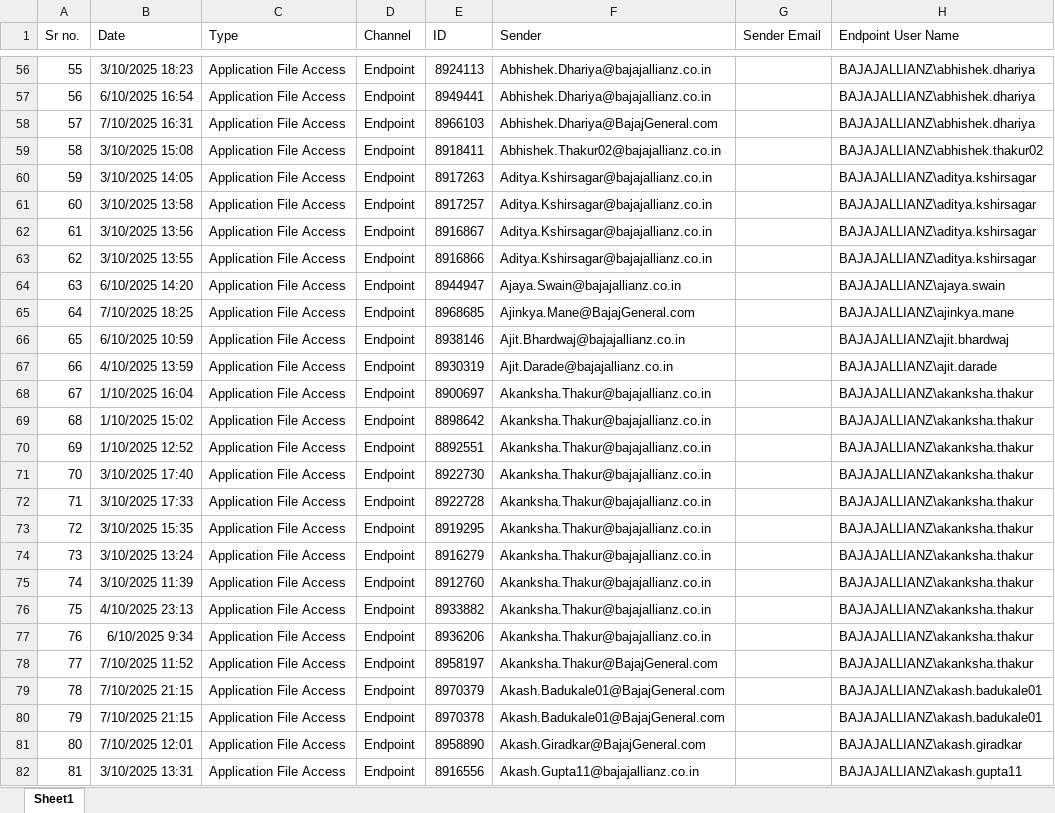
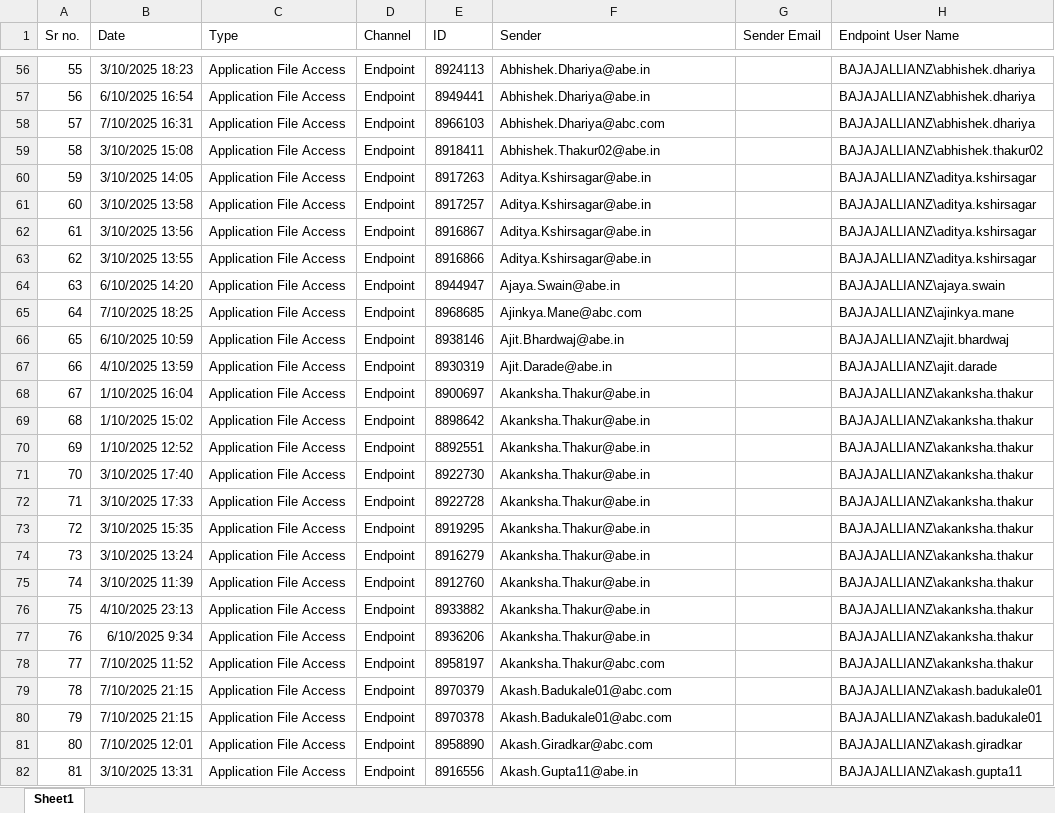
Before and after one commit to kad68711/Python, an Excel workbook: new charts plotly/dummy_data.xlsx, sheet Sheet1, drawn as a sheet; only a part is shown, gaps mark what is left out; values as stored, in another font and other column widths than the file's, no borders; the diff covers the shown part only; the diff names each change by its address in the sheet, - before the commit and + after, or states it on an @@ line.

```diff
--- a/new charts plotly/dummy_data.xlsx (sheet Sheet1)
+++ b/new charts plotly/dummy_data.xlsx (sheet Sheet1)
-F56:F57 (Sender): Abhishek.Dhariya@bajajallianz.co.in
+F56:F57 (Sender): Abhishek.Dhariya@abe.in
-F58 (Sender): Abhishek.Dhariya@BajajGeneral.com
+F58 (Sender): Abhishek.Dhariya@abc.com
-F59 (Sender): Abhishek.Thakur02@bajajallianz.co.in
+F59 (Sender): Abhishek.Thakur02@abe.in
-F60:F63 (Sender): Aditya.Kshirsagar@bajajallianz.co.in
+F60:F63 (Sender): Aditya.Kshirsagar@abe.in
-F64 (Sender): Ajaya.Swain@bajajallianz.co.in
+F64 (Sender): Ajaya.Swain@abe.in
-F65 (Sender): Ajinkya.Mane@BajajGeneral.com
+F65 (Sender): Ajinkya.Mane@abc.com
-F66 (Sender): Ajit.Bhardwaj@bajajallianz.co.in
+F66 (Sender): Ajit.Bhardwaj@abe.in
-F67 (Sender): Ajit.Darade@bajajallianz.co.in
+F67 (Sender): Ajit.Darade@abe.in
-F68:F77 (Sender): Akanksha.Thakur@bajajallianz.co.in
+F68:F77 (Sender): Akanksha.Thakur@abe.in
-F78 (Sender): Akanksha.Thakur@BajajGeneral.com
+F78 (Sender): Akanksha.Thakur@abc.com
-F79:F80 (Sender): Akash.Badukale01@BajajGeneral.com
+F79:F80 (Sender): Akash.Badukale01@abc.com
-F81 (Sender): Akash.Giradkar@BajajGeneral.com
+F81 (Sender): Akash.Giradkar@abc.com
-F82 (Sender): Akash.Gupta11@bajajallianz.co.in
+F82 (Sender): Akash.Gupta11@abe.in
```
Also changed, not shown: 181 edited cells elsewhere in this sheet, new charts plotly/dlp_trends.xlsx, 3 other files.
